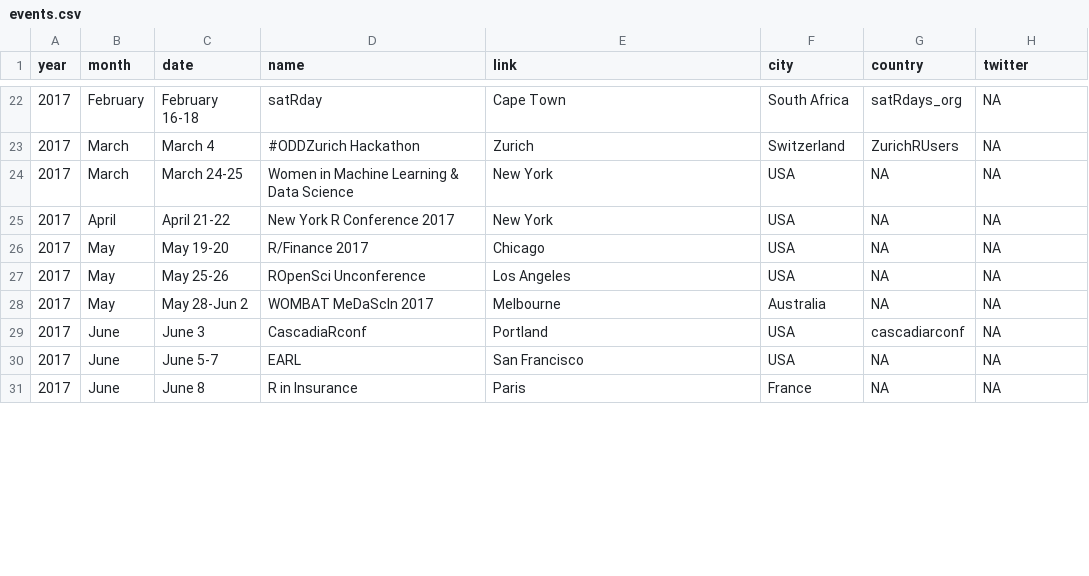
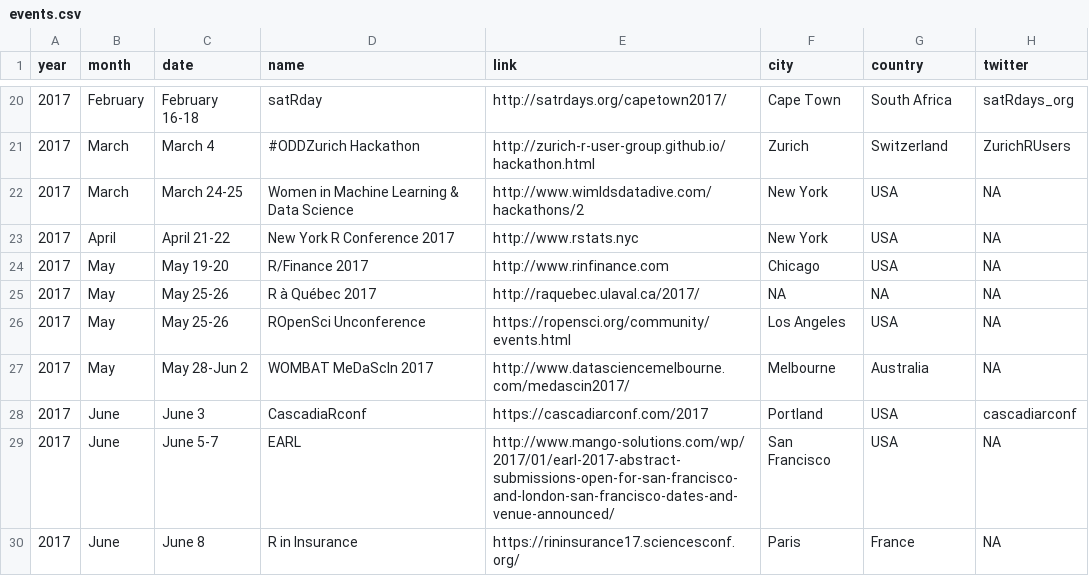
Before and after one commit to jumpingrivers/meetingsR, a CSV file: _book/events.csv, drawn as a sheet; only a part is shown, gaps mark what is left out; the diff covers the shown part only.

Commit message:
Adding conference name to events.csv

```diff
--- a/_book/events.csv
+++ b/_book/events.csv
@@ -22,10 +20,11 @@ year,month,date,name,link,city,country,twitter
-2017,February,February 16-18,satRday,Cape Town,South Africa,satRdays_org,NA
-2017,March,March 4,#ODDZurich Hackathon,Zurich,Switzerland,ZurichRUsers,NA
-2017,March,March 24-25,Women in Machine Learning & Data Science,New York,USA,NA,NA
-2017,April,April 21-22,New York R Conference 2017,New York,USA,NA,NA
-2017,May,May 19-20,R/Finance 2017,Chicago,USA,NA,NA
-2017,May,May 25-26,ROpenSci Unconference,Los Angeles,USA,NA,NA
-2017,May,May 28-Jun 2,WOMBAT MeDaScIn 2017,Melbourne,Australia,NA,NA
-2017,June,June 3,CascadiaRconf,Portland,USA,cascadiarconf,NA
-2017,June,June 5-7,EARL,San Francisco,USA,NA,NA
-2017,June,June 8,R in Insurance,Paris,France,NA,NA
+2017,February,February 16-18,satRday,http://satrdays.org/capetown2017/,Cape Town,South Africa,satRdays_org
+2017,March,March 4,#ODDZurich Hackathon,http://zurich-r-user-group.github.io/hackathon.html,Zurich,Switzerland,ZurichRUsers
+2017,March,March 24-25,Women in Machine Learning & Data Science,http://www.wimldsdatadive.com/hackathons/2,New York,USA,NA
+2017,April,April 21-22,New York R Conference 2017,http://www.rstats.nyc,New York,USA,NA
+2017,May,May 19-20,R/Finance 2017,http://www.rinfinance.com,Chicago,USA,NA
+2017,May,May 25-26,R à Québec 2017,http://raquebec.ulaval.ca/2017/,NA,NA,NA
+2017,May,May 25-26,ROpenSci Unconference,https://ropensci.org/community/events.html,Los Angeles,USA,NA
+2017,May,May 28-Jun 2,WOMBAT MeDaScIn 2017,http://www.datasciencemelbourne.com/medascin2017/,Melbourne,Australia,NA
+2017,June,June 3,CascadiaRconf,https://cascadiarconf.com/2017,Portland,USA,cascadiarconf
+2017,June,June 5-7,EARL,http://www.mango-solutions.com/wp/2017/01/earl-2017-abstract-submissions-open-for-san-francisco-and-london-san-francisco-dates-and-venue-announced/,San Francisco,USA,NA
+2017,June,June 8,R in Insurance,https://rininsurance17.sciencesconf.org/,Paris,France,NA
```
Also changed, not shown: 1 added row, 2 removed rows and 111 edited cells elsewhere in this file, 1 other file.
